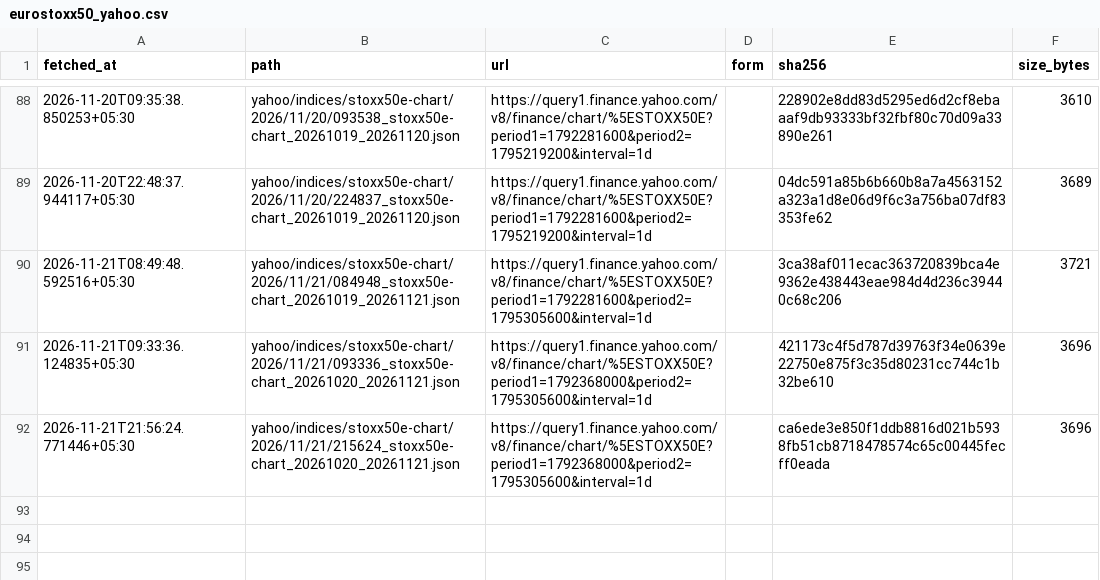
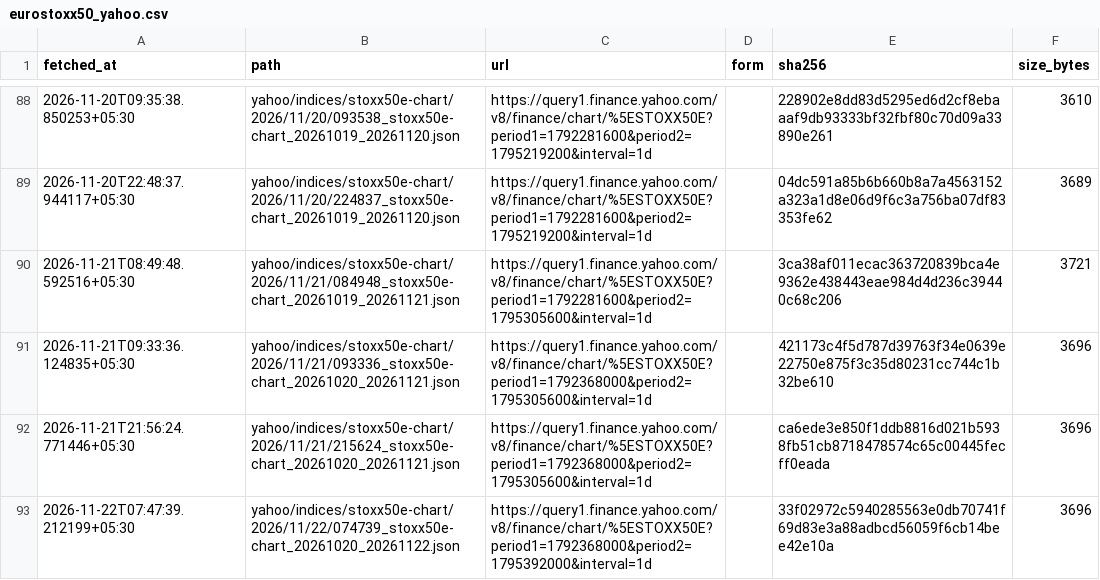
Before and after one commit to exepex/omenix-ingestion, a CSV file: research/data/manifests/global-cues/eurostoxx50_yahoo.csv, drawn as a sheet; only a part is shown, gaps mark what is left out; the diff names each change by its address in the sheet, - before the commit and + after, or states it on an @@ line.

```diff
--- a/research/data/manifests/global-cues/eurostoxx50_yahoo.csv
+++ b/research/data/manifests/global-cues/eurostoxx50_yahoo.csv
+row 93: 2026-11-22T07:47:39.212199+05:30 | yahoo/indices/stoxx50e-chart/2026/11/22/074739_stoxx50e-chart_20261020_20261122.json | https://query1.finance.yahoo.com/v8/finance/chart/%5ESTOXX50E?period1=1792368000&period2=1795392000&interval=1d |  | 33f02972c5940285563e0db70741f69d83e3a88adbcd56059f6cb14bee42e10a | 3696
```
Also changed, not shown: research/data/manifests/global-cues/nasdaq100.csv, research/data/manifests/global-cues/sse_composite_yahoo.csv, 23 other files.
